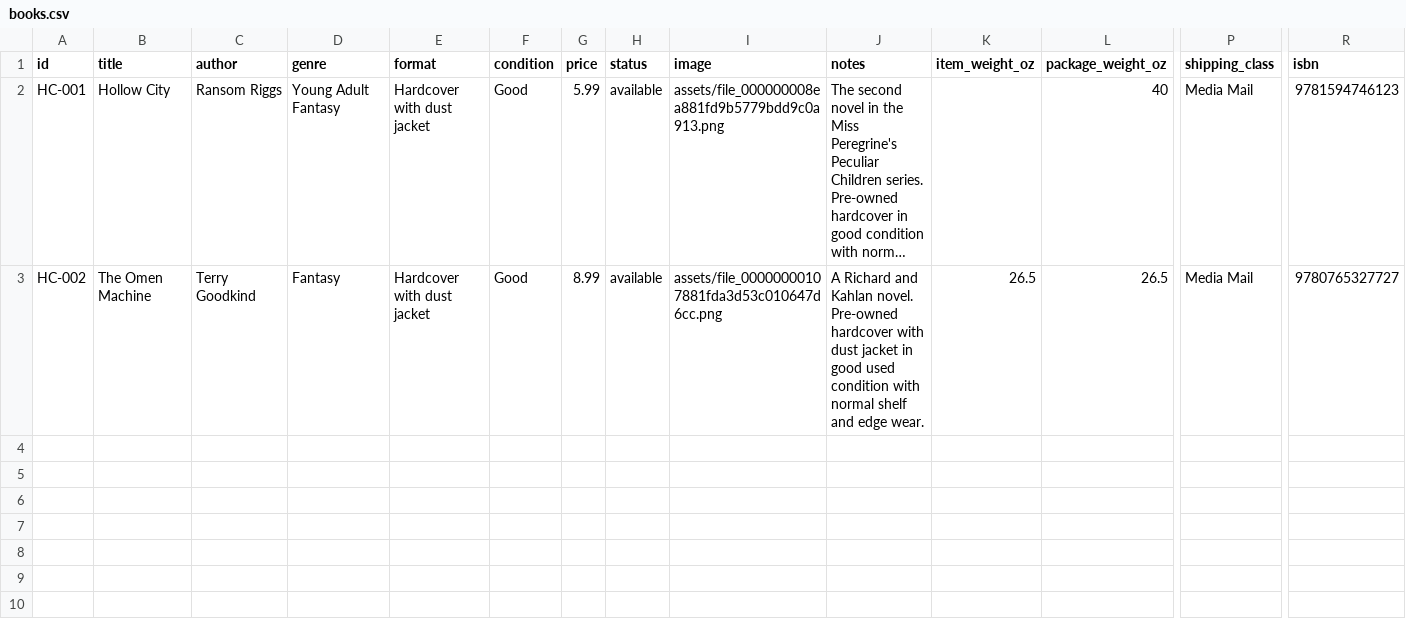
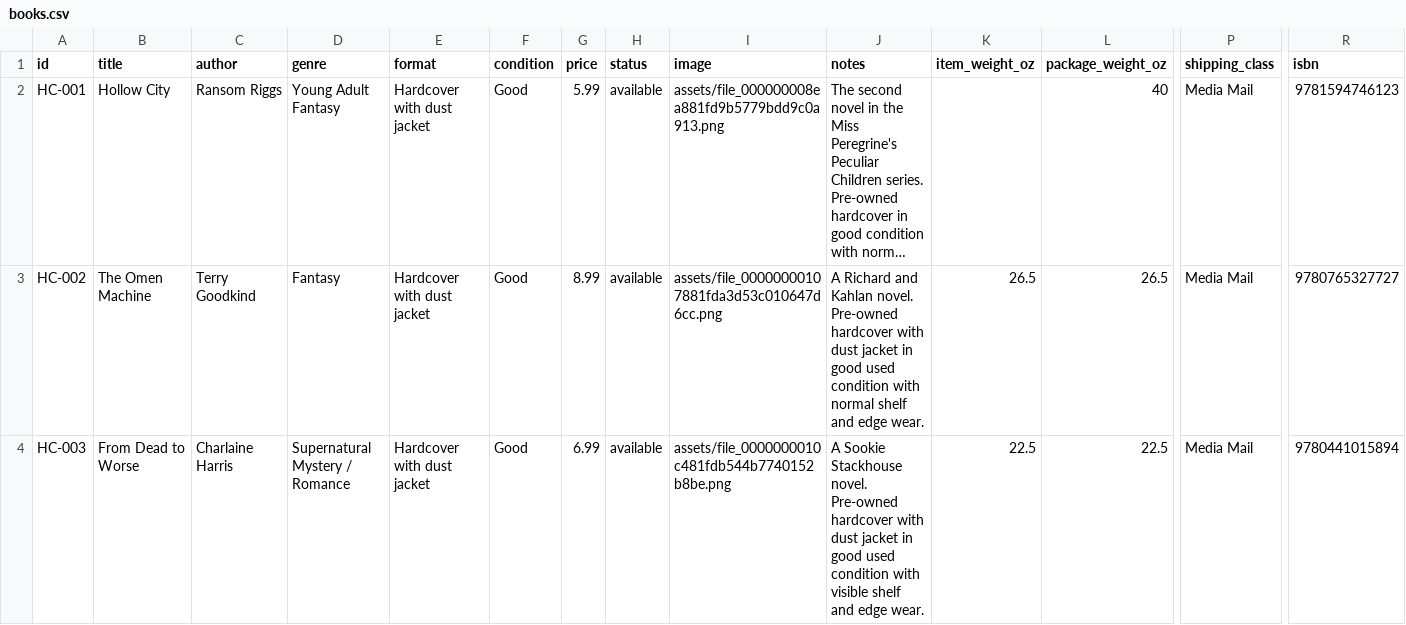
Before and after one commit to jmardente/ardente-secondhand-shenanigans, a CSV file: books.csv, drawn as a sheet; only a part is shown, gaps mark what is left out; long unchanged cells end in …; rows hold the shown columns only; the diff names each change by its address in the sheet, - before the commit and + after, or states it on an @@ line.

Commit message:
Add From Dead to Worse to books inventory

```diff
--- a/books.csv
+++ b/books.csv
+row 4: HC-003 | From Dead to Worse | Charlaine Harris | Supernatural Mystery / Romance | Hardcover with dust jacket | Good | 6.99 | available | assets/file_0000000010c481fdb544b7740152b8be.png | A Sookie Stackhouse novel. Pre-owned hardcover with dust jacket in good used condition with visible shelf and edge wear. | 22.5 | 22.5 | Media Mail | 9780441015894
```
